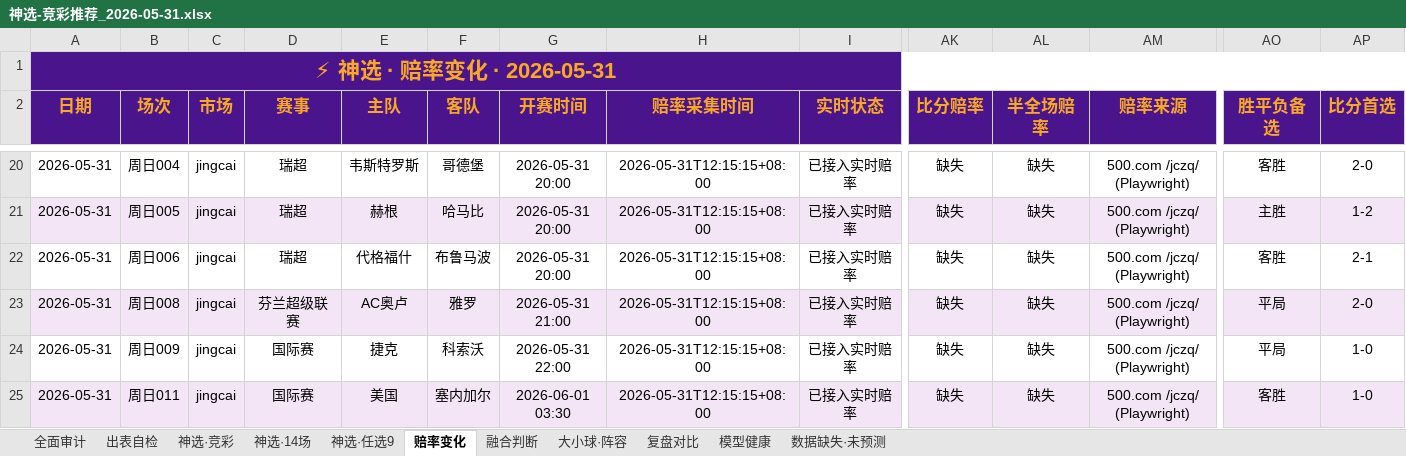
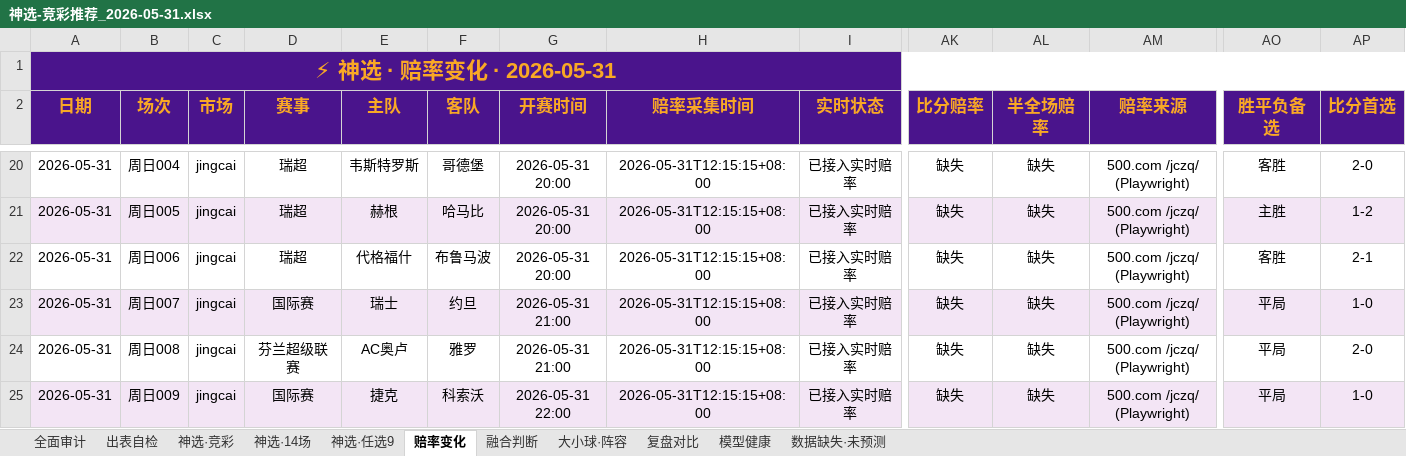
Before and after one commit to prenticeleogomez466-sys/-, an Excel workbook: 推荐产出/神选-竞彩推荐_2026-05-31.xlsx, sheet 赔率变化, drawn as a sheet; only a part is shown, gaps mark what is left out; the shorter side is filled out with more unchanged rows; values as stored, in another font and other column widths than the file's, no borders; addresses are those after the commit; rows hold the shown columns only; the diff covers the shown part only; the diff names each change by its address in the sheet, - before the commit and + after, or states it on an @@ line.

```diff
--- a/推荐产出/神选-竞彩推荐_2026-05-31.xlsx (sheet 赔率变化)
+++ b/推荐产出/神选-竞彩推荐_2026-05-31.xlsx (sheet 赔率变化)
+row 23: 2026-05-31 | 周日007 | jingcai | 国际赛 | 瑞士 | 约旦 | 2026-05-31 21:00 | 2026-05-31T12:15:15+08:00 | 已接入实时赔率 | 缺失 | 缺失 | 500.com /jczq/ (Playwright) | 平局 | 1-0
-A24:AM24 fill: #F3E5F5
+A24:AM24 fill: none
-AO24:AP24 fill: #F3E5F5
+AO24:AP24 fill: none
-A25:AM25 fill: none
+A25:AM25 fill: #F3E5F5
-AO25:AP25 fill: none
+AO25:AP25 fill: #F3E5F5
```
Also changed, not shown: 2 added rows, 10 edited cells and cell formats elsewhere in this sheet, sheet 复盘对比, sheet 大小球·阵容, sheet 融合判断, sheet 神选·竞彩, sheet 出表自检, sheet 神选·14场, 4 more sheets, 1 other file.
